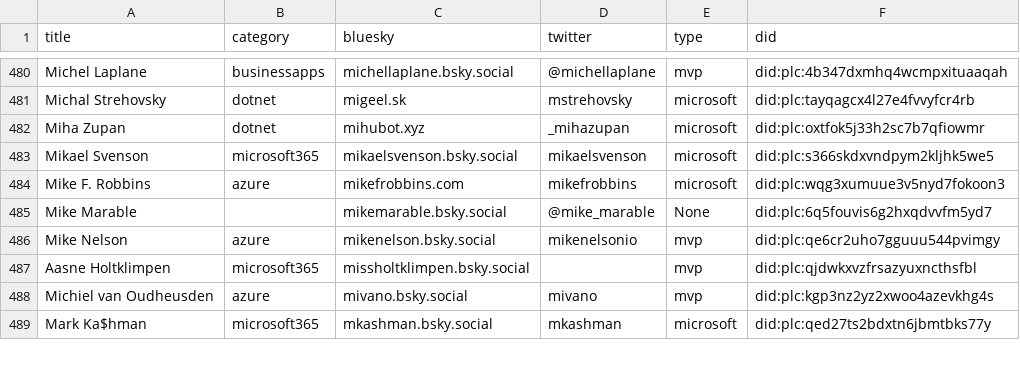
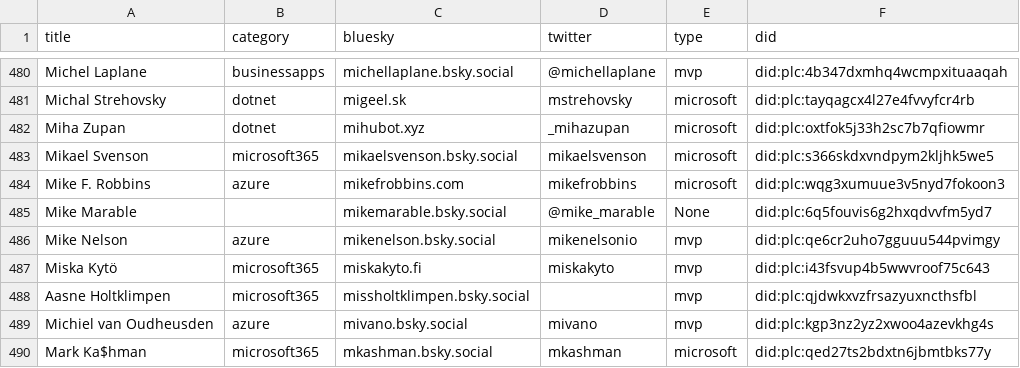
Before and after one commit to plemich/bluesky, a CSV file: website/static/profiles.csv, drawn as a sheet; only a part is shown, gaps mark what is left out; the diff names each change by its address in the sheet, - before the commit and + after, or states it on an @@ line.

```diff
--- a/website/static/profiles.csv
+++ b/website/static/profiles.csv
+row 487: Miska Kytö | microsoft365 | miskakyto.fi | miskakyto | mvp | did:plc:i43fsvup4b5wwvroof75c643
```
Also changed, not shown: 1 other file.
